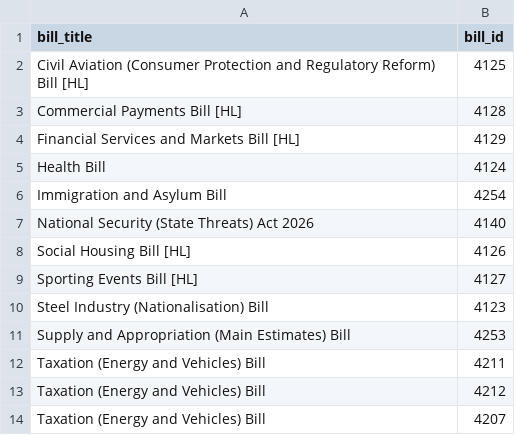
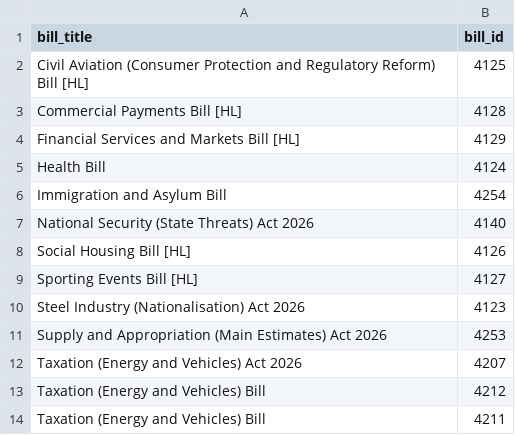
Before and after one commit to leahyc-parliament/kings_speech_bills, a CSV file: alerts_data/accounted_for_gov_bills.csv, drawn as a sheet.

Commit message:
Add gov_bill_alerts.R output csv

```diff
--- a/alerts_data/accounted_for_gov_bills.csv
+++ b/alerts_data/accounted_for_gov_bills.csv
@@ -9,6 +9,6 @@
 "Sporting Events Bill [HL]",4127
-"Steel Industry (Nationalisation) Bill",4123
-"Supply and Appropriation (Main Estimates) Bill",4253
+"Steel Industry (Nationalisation) Act 2026",4123
+"Supply and Appropriation (Main Estimates) Act 2026",4253
+"Taxation (Energy and Vehicles) Act 2026",4207
+"Taxation (Energy and Vehicles) Bill",4212
 "Taxation (Energy and Vehicles) Bill",4211
-"Taxation (Energy and Vehicles) Bill",4212
-"Taxation (Energy and Vehicles) Bill",4207
```
